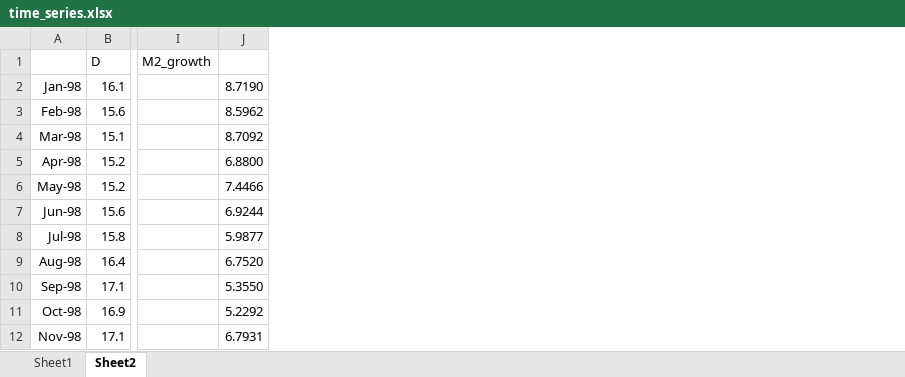
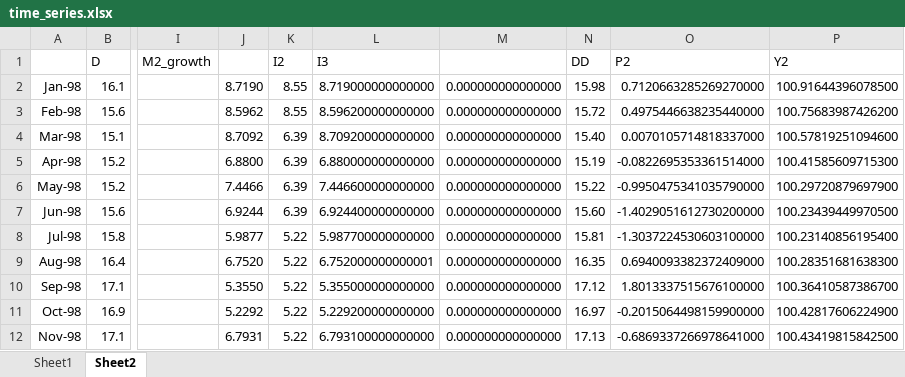
Before and after one commit to SyntheticMatrix/Code-for-Chinese-Household-Debt, an Excel workbook: time_series.xlsx, sheet Sheet2, drawn as a sheet; only a part is shown, gaps mark what is left out; values as stored, in another font and other column widths than the file's, no borders; the diff names each change by its address in the sheet, - before the commit and + after, or states it on an @@ line.

Commit message:
Add files via upload

```diff
--- a/time_series.xlsx (sheet Sheet2)
+++ b/time_series.xlsx (sheet Sheet2)
+column K (I2), rows 2-12: 8.55 | 8.55 | 6.39 | 6.39 | 6.39 | 6.39 | 5.22 | 5.22 | 5.22 | 5.22 | 5.22
+column L (I3), rows 2-12: 8.719000000000000 | 8.596200000000000 | 8.709200000000000 | 6.880000000000000 | 7.446600000000000 | 6.924400000000000 | 5.987700000000000 | 6.752000000000001 | 5.355000000000000 | 5.229200000000000 | 6.793100000000000
+column M, rows 2-12: all 0.000000000000000
+column N (DD), rows 2-12: 15.98 | 15.72 | 15.40 | 15.19 | 15.22 | 15.60 | 15.81 | 16.35 | 17.12 | 16.97 | 17.13
+column O (P2), rows 2-12: 0.7120663285269270000 | 0.4975446638235440000 | 0.0070105714818337000 | -0.0822695353361514000 | -0.9950475341035790000 | -1.4029051612730200000 | -1.3037224530603100000 | 0.6940093382372409000 | 1.8013337515676100000 | -0.2015064498159900000 | -0.6869337266978641000
+column P (Y2), rows 2-12: 100.91644396078500 | 100.75683987426200 | 100.57819251094600 | 100.41585609715300 | 100.29720879697900 | 100.23439449970500 | 100.23140856195400 | 100.28351681638300 | 100.36410587386700 | 100.42817606224900 | 100.43419815842500
```
